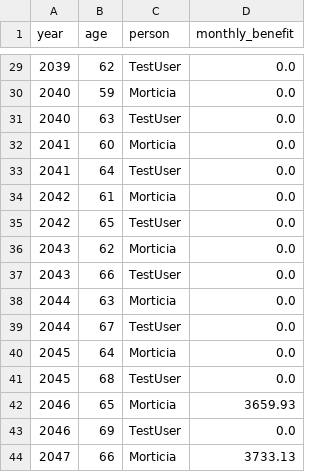
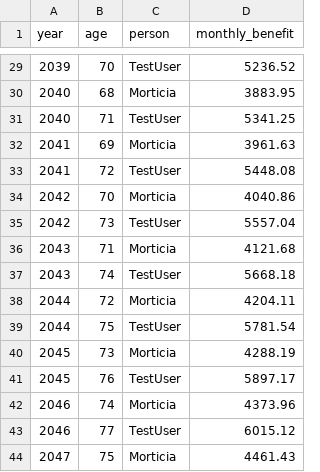
Before and after one commit to tjmcmanus/retirement_planning, a CSV file: ssincome.csv, drawn as a sheet; only a part is shown, gaps mark what is left out; the diff covers the shown part only.

```diff
--- a/ssincome.csv
+++ b/ssincome.csv
@@ -29,16 +29,16 @@ year,age,person,monthly_benefit
-2039,62,TestUser,0.0
-2040,59,Morticia,0.0
-2040,63,TestUser,0.0
-2041,60,Morticia,0.0
-2041,64,TestUser,0.0
-2042,61,Morticia,0.0
-2042,65,TestUser,0.0
-2043,62,Morticia,0.0
-2043,66,TestUser,0.0
-2044,63,Morticia,0.0
-2044,67,TestUser,0.0
-2045,64,Morticia,0.0
-2045,68,TestUser,0.0
-2046,65,Morticia,3659.93
-2046,69,TestUser,0.0
-2047,66,Morticia,3733.13
+2039,70,TestUser,5236.52
+2040,68,Morticia,3883.95
+2040,71,TestUser,5341.25
+2041,69,Morticia,3961.63
+2041,72,TestUser,5448.08
+2042,70,Morticia,4040.86
+2042,73,TestUser,5557.04
+2043,71,Morticia,4121.68
+2043,74,TestUser,5668.18
+2044,72,Morticia,4204.11
+2044,75,TestUser,5781.54
+2045,73,Morticia,4288.19
+2045,76,TestUser,5897.17
+2046,74,Morticia,4373.96
+2046,77,TestUser,6015.12
+2047,75,Morticia,4461.43
```
Also changed, not shown: 68 edited cells elsewhere in this file, irmaa.csv, 4 other files.
